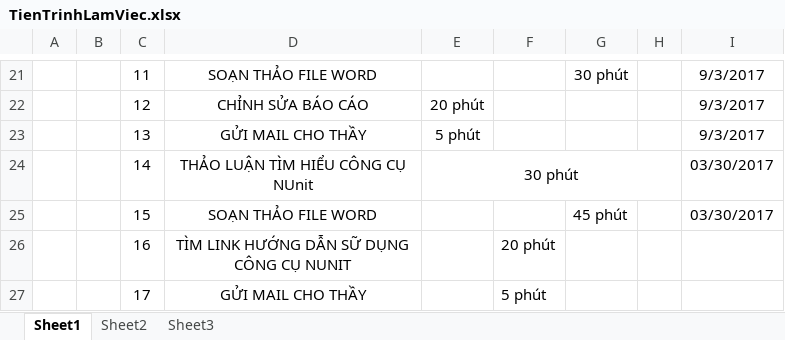
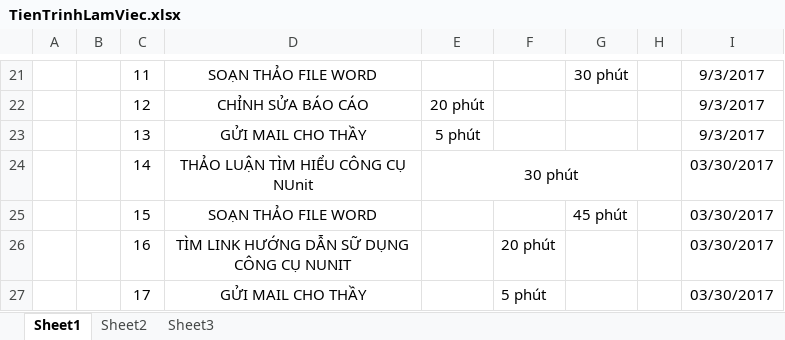
Before and after one commit to phanvancong1996/Nhom-SLP, an Excel workbook: TienTrinhLamViec.xlsx, sheet Sheet1, drawn as a sheet; only a part is shown, gaps mark what is left out; values as stored, in another font and other column widths than the file's, no borders; the diff names each change by its address in the sheet, - before the commit and + after, or states it on an @@ line.

Commit message:
adding TienTrinhLamViec.xlsx

```diff
--- a/TienTrinhLamViec.xlsx (sheet Sheet1)
+++ b/TienTrinhLamViec.xlsx (sheet Sheet1)
-I26:I27: (empty)
+I26:I27: 03/30/2017
```
